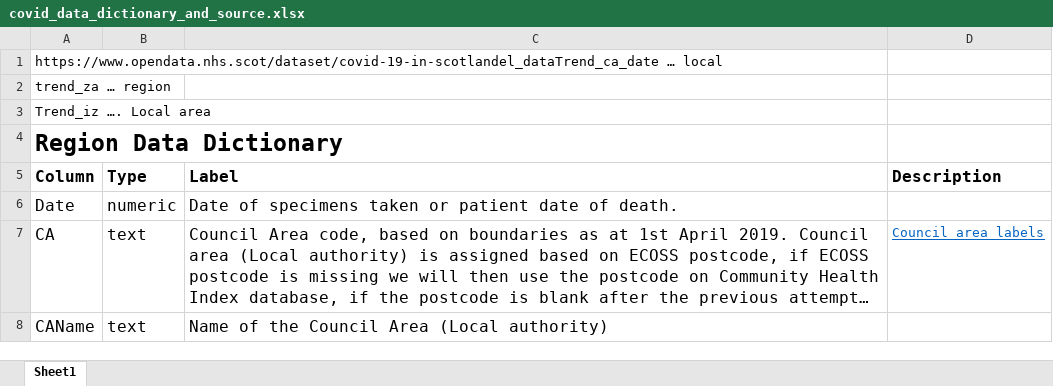
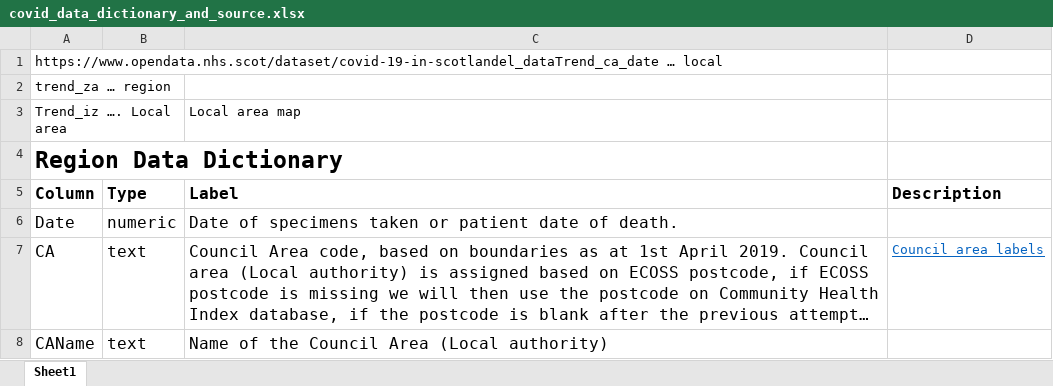
Before and after one commit to kerrmcintosh/east_lothian_covid, an Excel workbook: data/covid_data_dictionary_and_source.xlsx, sheet Sheet1, drawn as a sheet; only a part is shown; long unchanged cells end in …; values as stored, in another font and other column widths than the file's, no borders; the diff covers the shown part only; the diff names each change by its address in the sheet, - before the commit and + after, or states it on an @@ line.

```diff
--- a/data/covid_data_dictionary_and_source.xlsx (sheet Sheet1)
+++ b/data/covid_data_dictionary_and_source.xlsx (sheet Sheet1)
-C3: (empty)
+C3: Local area map
```
Also changed, not shown: 1 edited cell and cell formats elsewhere in this sheet, 5 other files.
